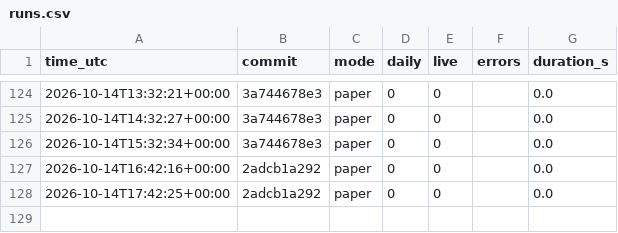
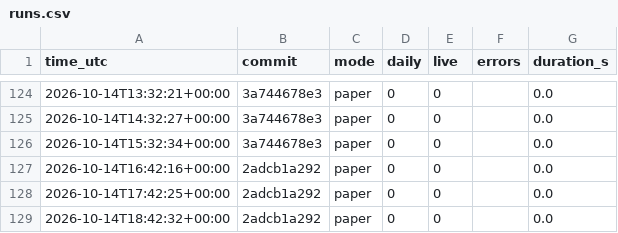
Before and after one commit to daijobudesu69/Crypto-RS-Neutral-Trend, a CSV file: state/runs.csv, drawn as a sheet; only a part is shown, gaps mark what is left out; the diff names each change by its address in the sheet, - before the commit and + after, or states it on an @@ line.

```diff
--- a/state/runs.csv
+++ b/state/runs.csv
+row 129: 2026-10-14T18:42:32+00:00 | 2adcb1a292 | paper | 0 | 0 |  | 0.0
```
